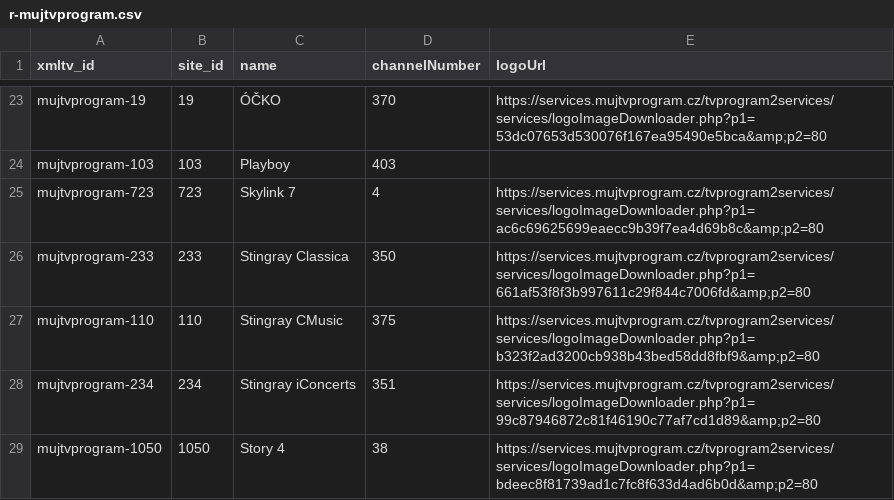
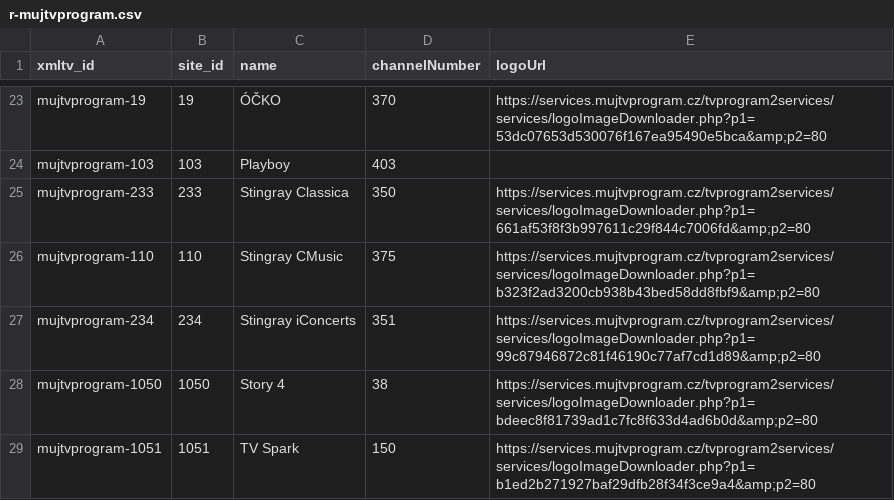
Before and after one commit to milankomaj/data, a CSV file: epg-grabber/csv/r-mujtvprogram.csv, drawn as a sheet; only a part is shown, gaps mark what is left out; the shorter side is filled out with more unchanged rows.

Commit message:
epg-grabber-update-codes

```diff
--- a/epg-grabber/csv/r-mujtvprogram.csv
+++ b/epg-grabber/csv/r-mujtvprogram.csv
@@ -24,3 +24,2 @@ mujtvprogram-19,19,ÓČKO,370,https://services.mujtvprogram.cz/tvprogram2service
 mujtvprogram-103,103,Playboy,403,
-mujtvprogram-723,723,Skylink 7,4,https://services.mujtvprogram.cz/tvprogram2services/services/logoImageDownloader.php?p1=ac6c69625699eaecc9b39f7ea4d69b8c&amp;p2=80
 mujtvprogram-233,233,Stingray Classica,350,https://services.mujtvprogram.cz/tvprogram2services/services/logoImageDownloader.php?p1=661af53f8f3b997611c29f844c7006fd&amp;p2=80
```
Also changed, not shown: epg-grabber/csv/mujtvprogram.channels.csv, 2 other files.
